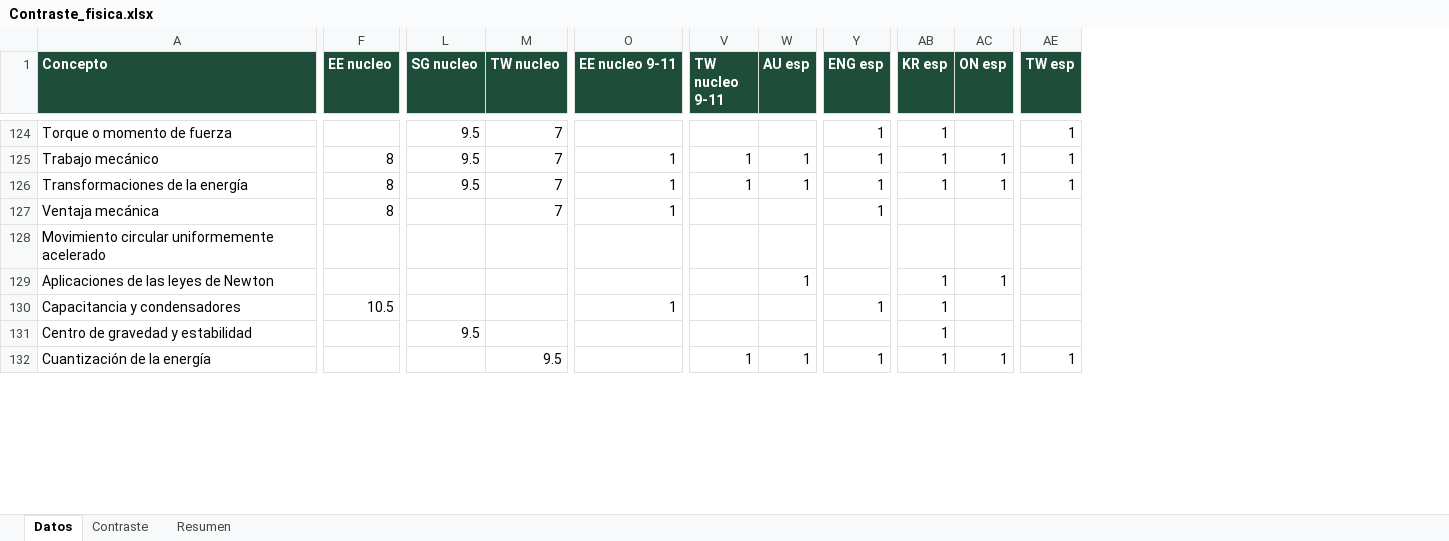
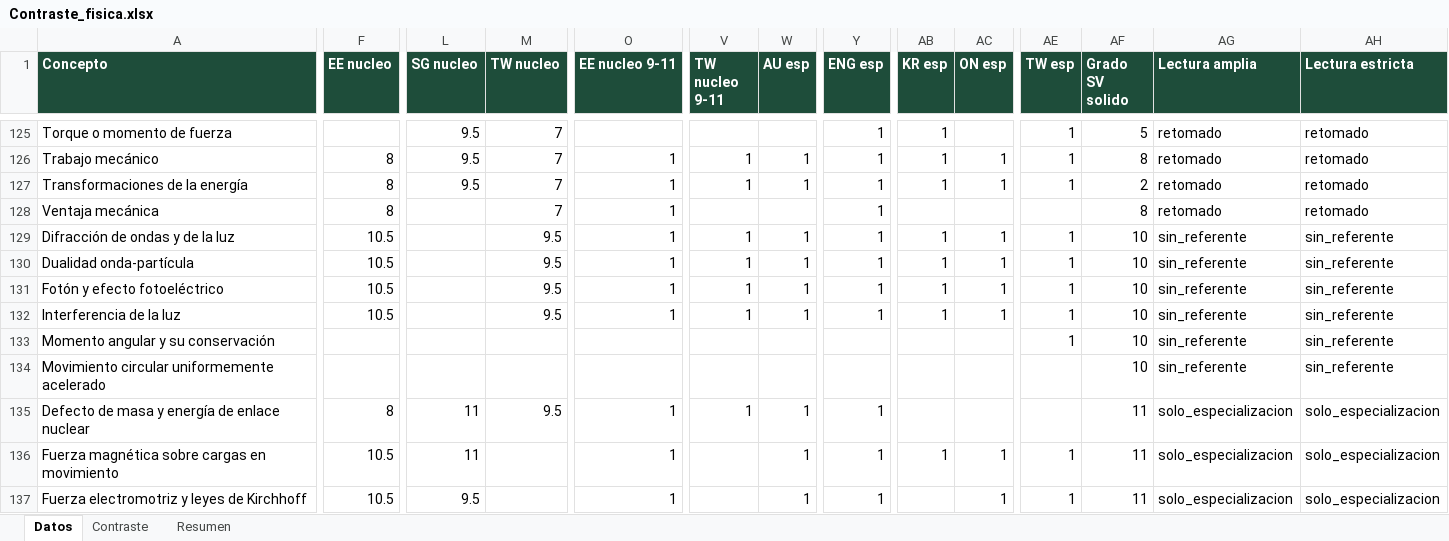
Before and after one commit to carlosjimenez-arch/goes-science-kg, an Excel workbook: internacional/Contraste_fisica.xlsx, sheet Datos, drawn as a sheet; only a part is shown, gaps mark what is left out; values as stored, in another font and other column widths than the file's, no borders; removed rows and columns are numbered as before the commit, all else as after; rows hold the shown columns only; the diff covers the shown part only; the diff names each change by its address in the sheet, - before the commit and + after, or states it on an @@ line.

```diff
--- a/internacional/Contraste_fisica.xlsx (sheet Datos)
+++ b/internacional/Contraste_fisica.xlsx (sheet Datos)
+column AF (Grado SV solido), rows 125-128: 5 | 8 | 2 | 8; row 134: 10; rows 136-137: 11 | 11
+column AG (Lectura amplia), rows 125-128: all retomado; row 134: sin_referente; rows 136-137: solo_especializacion | solo_especializacion
+column AH (Lectura estricta), rows 125-128: all retomado; row 134: sin_referente; rows 136-137: solo_especializacion | solo_especializacion
+row 129: Difracción de ondas y de la luz | 10.5 |  | 9.5 | 1 | 1 | 1 | 1 | 1 | 1 | 1 | 10 | sin_referente | sin_referente
+row 130: Dualidad onda-partícula | 10.5 |  | 9.5 | 1 | 1 | 1 | 1 | 1 | 1 | 1 | 10 | sin_referente | sin_referente
+row 131: Fotón y efecto fotoeléctrico | 10.5 |  | 9.5 | 1 | 1 | 1 | 1 | 1 | 1 | 1 | 10 | sin_referente | sin_referente
+row 132: Interferencia de la luz | 10.5 |  | 9.5 | 1 | 1 | 1 | 1 | 1 | 1 | 1 | 10 | sin_referente | sin_referente
+row 133: Momento angular y su conservación |  |  |  |  |  |  |  |  |  | 1 | 10 | sin_referente | sin_referente
-row 129: Aplicaciones de las leyes de Newton |  |  |  |  |  | 1 |  | 1 | 1
-row 130: Capacitancia y condensadores | 10.5 |  |  | 1 |  |  | 1 | 1
+row 135: Defecto de masa y energía de enlace nuclear | 8 | 11 | 9.5 | 1 | 1 | 1 | 1 |  |  |  | 11 | solo_especializacion | solo_especializacion
-A136 (Concepto): Centro de gravedad y estabilidad
+A136 (Concepto): Fuerza magnética sobre cargas en movimiento
-F136:F137 (EE nucleo): (empty)
+F136:F137 (EE nucleo): 10.5
-L136 (SG nucleo): 9.5
+L136 (SG nucleo): 11
-O136:O137 (EE nucleo 9-11): (empty)
+O136:O137 (EE nucleo 9-11): 1
-W136 (AU esp): (empty)
+W136 (AU esp): 1
-Y136 (ENG esp): (empty)
+Y136 (ENG esp): 1
-AC136 (ON esp): (empty)
+AC136 (ON esp): 1
-AE136 (TW esp): (empty)
+AE136 (TW esp): 1
-A137 (Concepto): Cuantización de la energía
+A137 (Concepto): Fuerza electromotriz y leyes de Kirchhoff
-L137 (SG nucleo): (empty)
+L137 (SG nucleo): 9.5
-M137 (TW nucleo): 9.5
+M137 (TW nucleo): (empty)
-V137 (TW nucleo 9-11): 1
+V137 (TW nucleo 9-11): (empty)
-AB137 (KR esp): 1
+AB137 (KR esp): (empty)
```
Also changed, not shown: 24 added rows, 28 removed rows and 78 edited cells elsewhere in this sheet, sheet Resumen, internacional/Contraste_biologia.xlsx, internacional/Contraste_quimica.xlsx, 27 other files.
